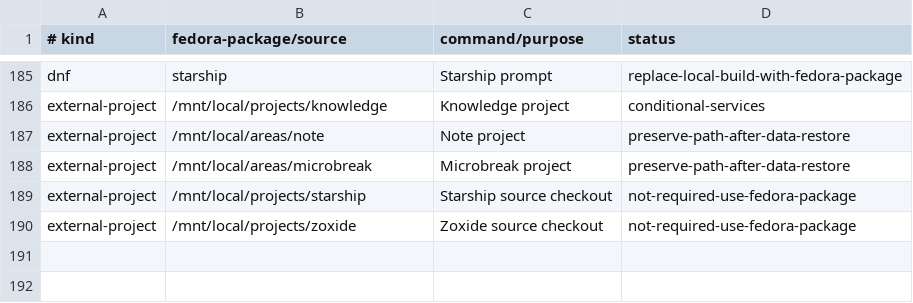
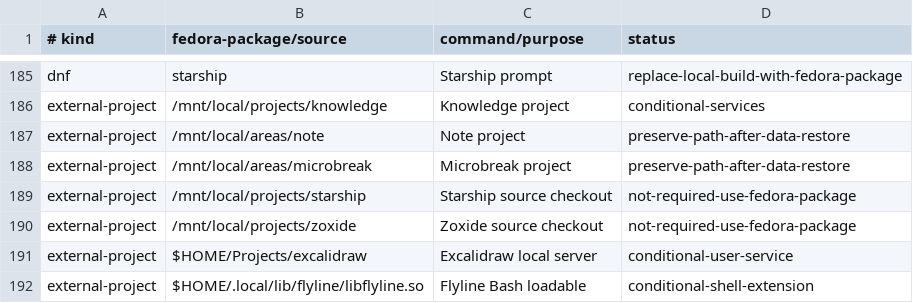
Before and after one commit to orioninsist/dotfiles, a TSV file: install/manifest.tsv, drawn as a sheet; only a part is shown, gaps mark what is left out; the diff names each change by its address in the sheet, - before the commit and + after, or states it on an @@ line.

Commit message:
Classify remaining conditional local integrations

```diff
--- a/install/manifest.tsv
+++ b/install/manifest.tsv
+row 191: external-project | $HOME/Projects/excalidraw | Excalidraw local server | conditional-user-service
+row 192: external-project | $HOME/.local/lib/flyline/libflyline.so | Flyline Bash loadable | conditional-shell-extension
```
